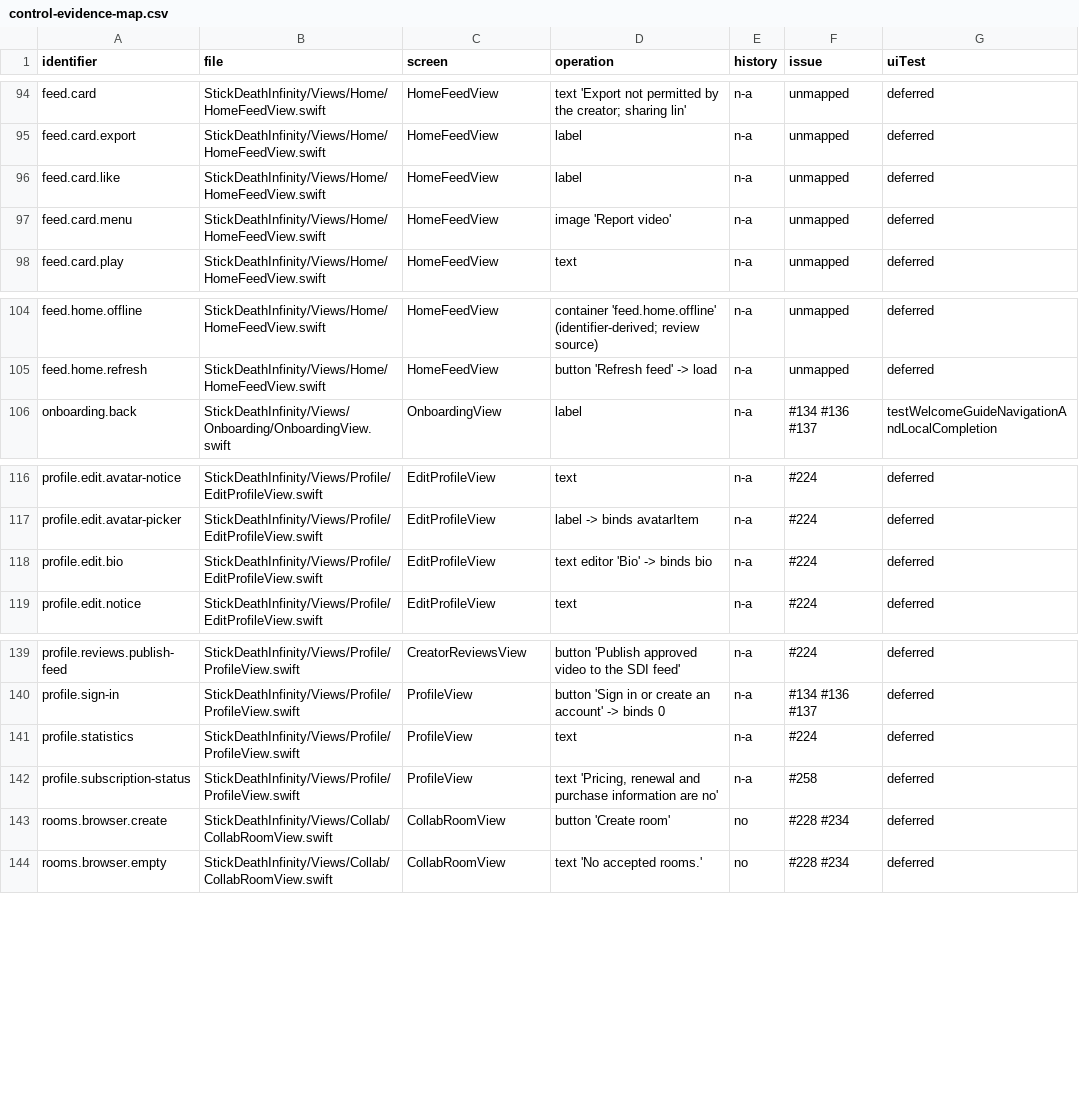
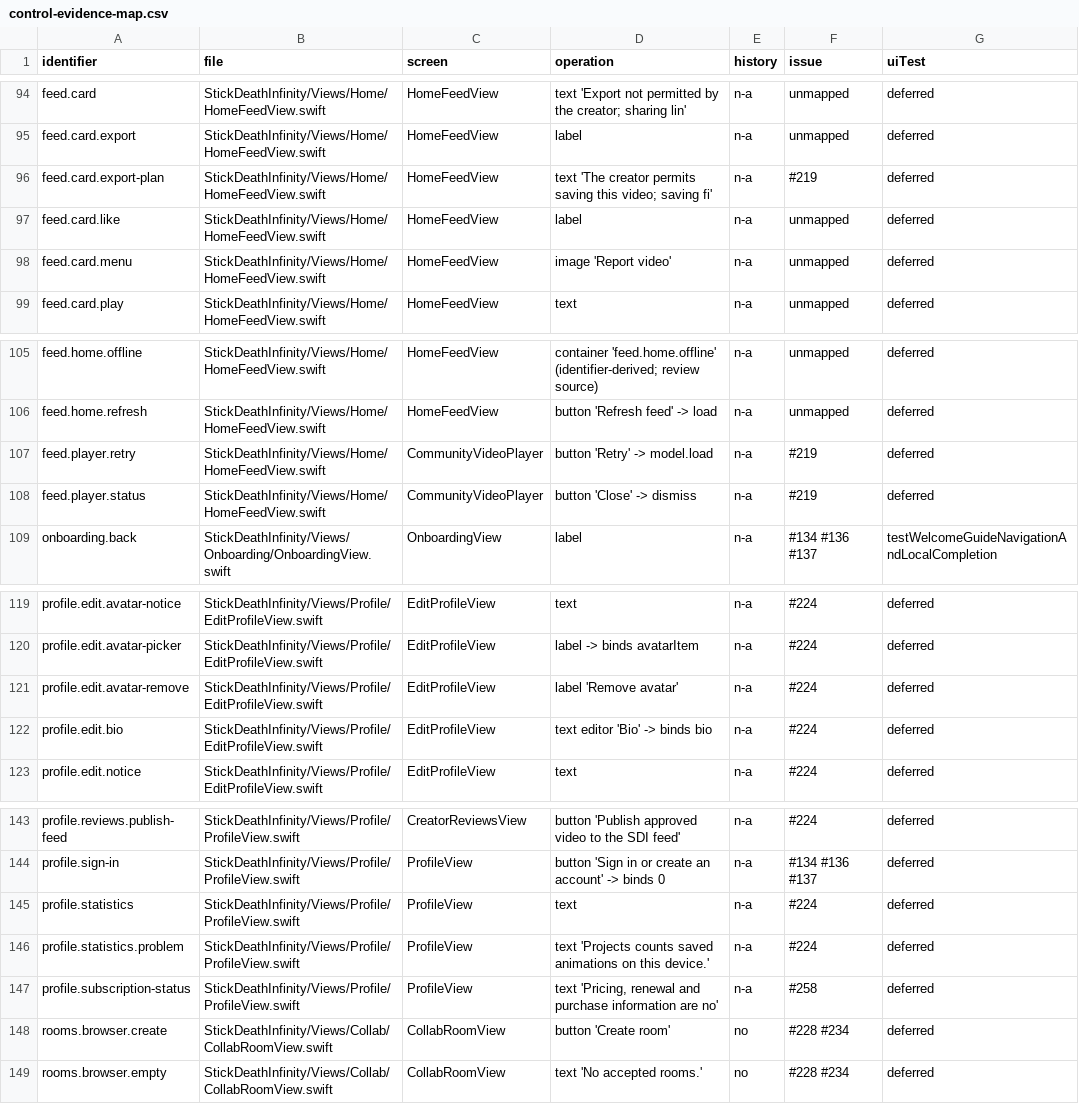
Before and after one commit to jmw7629/StickDeath-Infinity-, a CSV file: docs/control-evidence-map.csv, drawn as a sheet; only a part is shown, gaps mark what is left out; the diff names each change by its address in the sheet, - before the commit and + after, or states it on an @@ line.

```diff
--- a/docs/control-evidence-map.csv
+++ b/docs/control-evidence-map.csv
+row 96: feed.card.export-plan | StickDeathInfinity/Views/Home/HomeFeedView.swift | HomeFeedView | text 'The creator permits saving this video; saving fi' | n-a | #219 | deferred
+row 107: feed.player.retry | StickDeathInfinity/Views/Home/HomeFeedView.swift | CommunityVideoPlayer | button 'Retry' -> model.load | n-a | #219 | deferred
+row 108: feed.player.status | StickDeathInfinity/Views/Home/HomeFeedView.swift | CommunityVideoPlayer | button 'Close' -> dismiss | n-a | #219 | deferred
+row 121: profile.edit.avatar-remove | StickDeathInfinity/Views/Profile/EditProfileView.swift | EditProfileView | label 'Remove avatar' | n-a | #224 | deferred
+row 146: profile.statistics.problem | StickDeathInfinity/Views/Profile/ProfileView.swift | ProfileView | text 'Projects counts saved animations on this device.' | n-a | #224 | deferred
```
Also changed, not shown: 12 other files.
